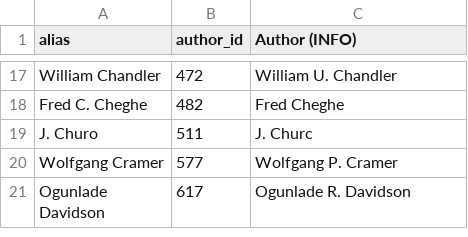
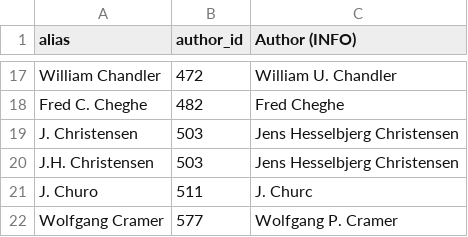
Before and after one commit to eric-brechemier/ipcc-database, a CSV file: data/author_aliases.csv, drawn as a sheet; only a part is shown, gaps mark what is left out; the shorter side is filled out with more unchanged rows.

Commit message:
Remove extra name 'Krishna' from 'Jens Hesselbjerg Christensen'
I also recorded aliases for variants of the name found
in AR2 and AR4 participations.

```diff
--- a/data/author_aliases.csv
+++ b/data/author_aliases.csv
@@ -18,2 +18,4 @@ William Chandler,472,William U. Chandler
 Fred C. Cheghe,482,Fred Cheghe
+J. Christensen,503,Jens Hesselbjerg Christensen
+J.H. Christensen,503,Jens Hesselbjerg Christensen
 J. Churo,511,J. Churc
```
Also changed, not shown: data/author_institutions.csv, data/authors.csv, 3 other files.
